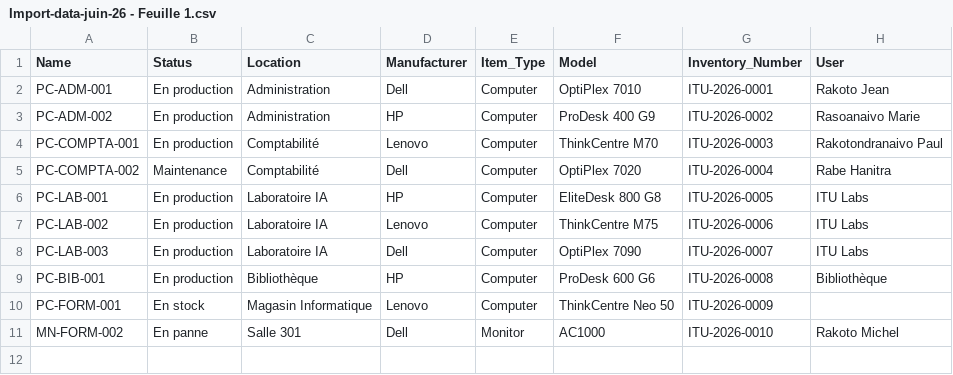
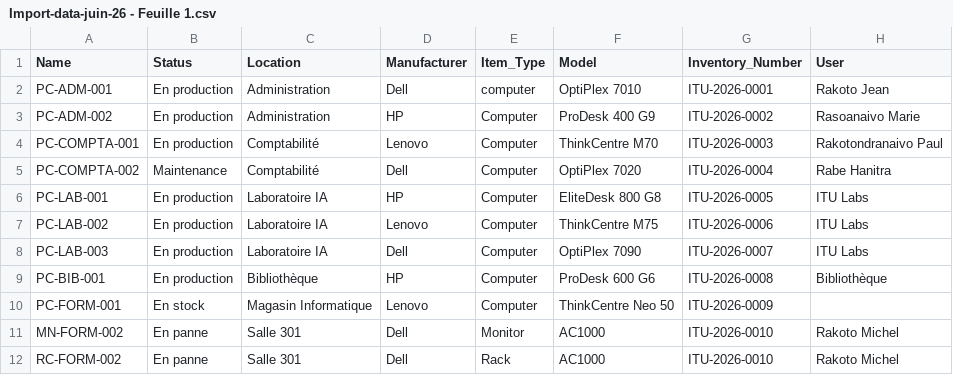
Before and after one commit to EdouardoRabe/glpi, a CSV file: csv/Import-data-juin-26 - Feuille 1.csv, drawn as a sheet.

Commit message:
add search by name

```diff
--- a/csv/Import-data-juin-26 - Feuille 1.csv
+++ b/csv/Import-data-juin-26 - Feuille 1.csv
@@ -1,3 +1,3 @@
 Name,Status,Location,Manufacturer,Item_Type,Model,Inventory_Number,User
-PC-ADM-001,En production,Administration,Dell,Computer,OptiPlex 7010,ITU-2026-0001,Rakoto Jean
+PC-ADM-001,En production,Administration,Dell,computer,OptiPlex 7010,ITU-2026-0001,Rakoto Jean
 PC-ADM-002,En production,Administration,HP,Computer,ProDesk 400 G9,ITU-2026-0002,Rasoanaivo Marie
@@ -11 +11,2 @@ PC-FORM-001,En stock,Magasin Informatique,Lenovo,Computer,ThinkCentre Neo 50,ITU
 MN-FORM-002,En panne,Salle 301,Dell,Monitor,AC1000,ITU-2026-0010,Rakoto Michel
+RC-FORM-002,En panne,Salle 301,Dell,Rack,AC1000,ITU-2026-0010,Rakoto Michel
```
Also changed, not shown: 3 other files.
